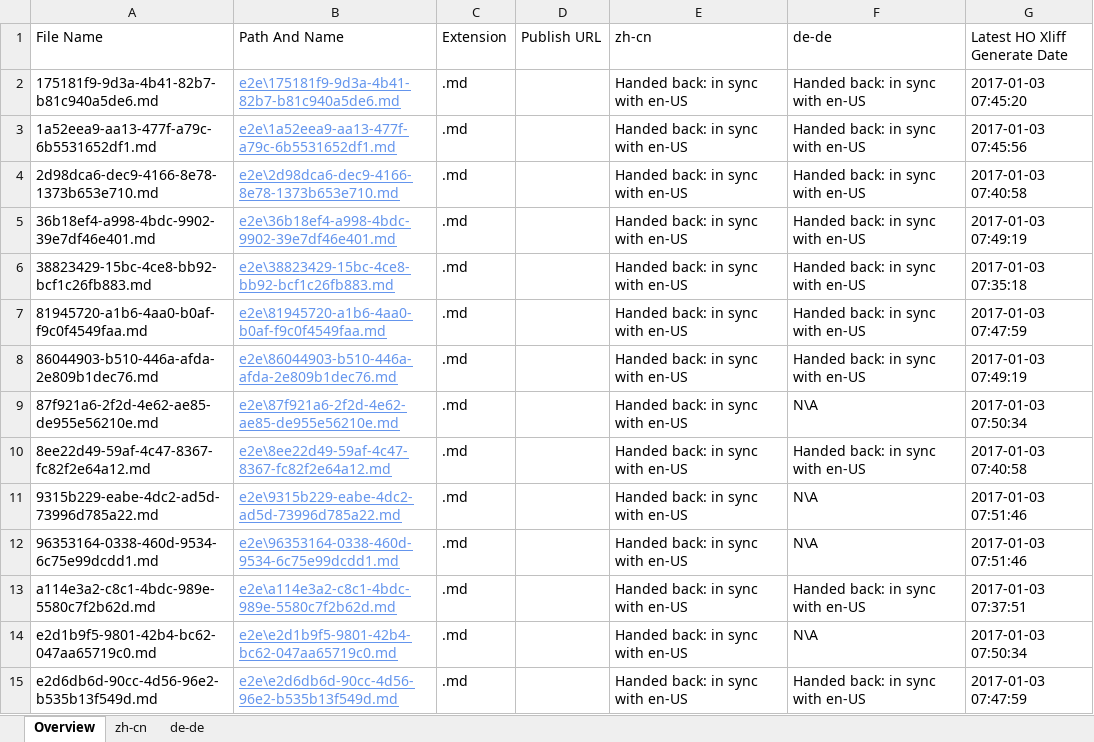
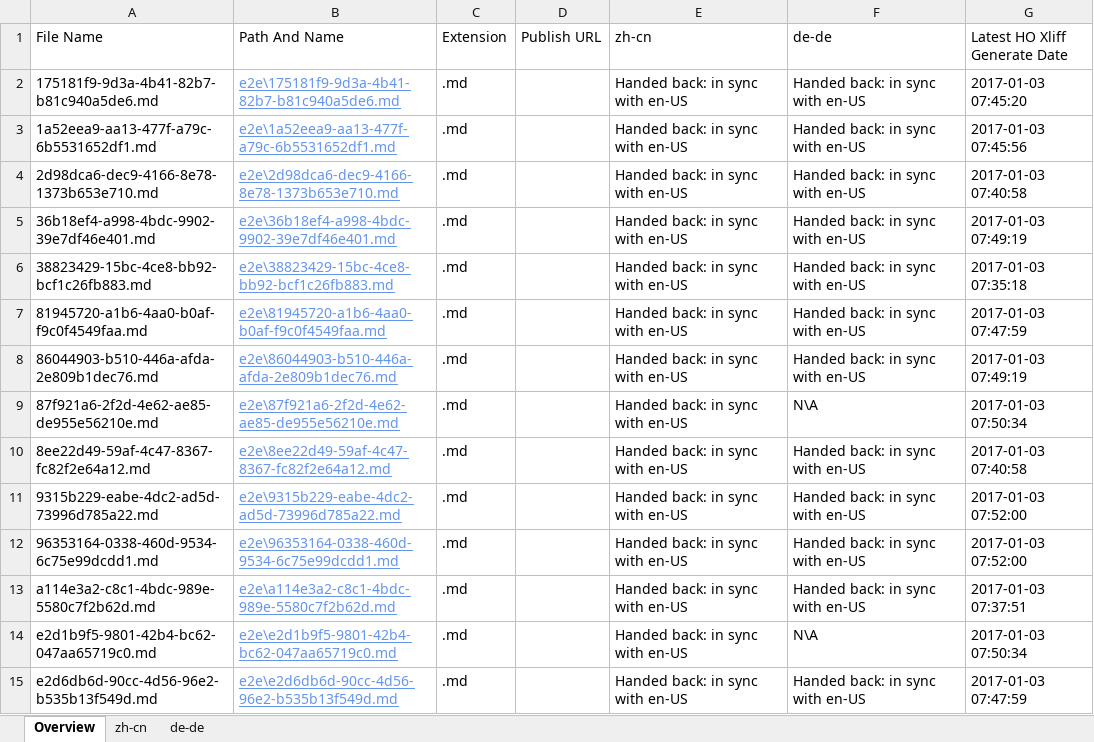
Before and after one commit to OpenLocalizationTestOrg/ol-test1-handback, an Excel workbook: ol-handback/OpenLocalizationTestOrg/ol-test1/ci/handback-status.xlsx, sheet Overview, drawn as a sheet; values as stored, in another font and other column widths than the file's, no borders; table styles not drawn; the diff names each change by its address in the sheet, - before the commit and + after, or states it on an @@ line.

Commit message:
Generate Report for Handback

```diff
--- a/ol-handback/OpenLocalizationTestOrg/ol-test1/ci/handback-status.xlsx (sheet Overview)
+++ b/ol-handback/OpenLocalizationTestOrg/ol-test1/ci/handback-status.xlsx (sheet Overview)
-F11:F12 (de-de): N\A
+F11:F12 (de-de): Handed back: in sync with en-US
-G11:G12 (Latest HO Xliff Generate Date): 2017-01-03 07:51:46
+G11:G12 (Latest HO Xliff Generate Date): 2017-01-03 07:52:00
```
Also changed, not shown: sheet de-de, sheet zh-cn, ol-handback/OpenLocalizationTestOrg/ol-test1/ci/localization-status.xlsx.
